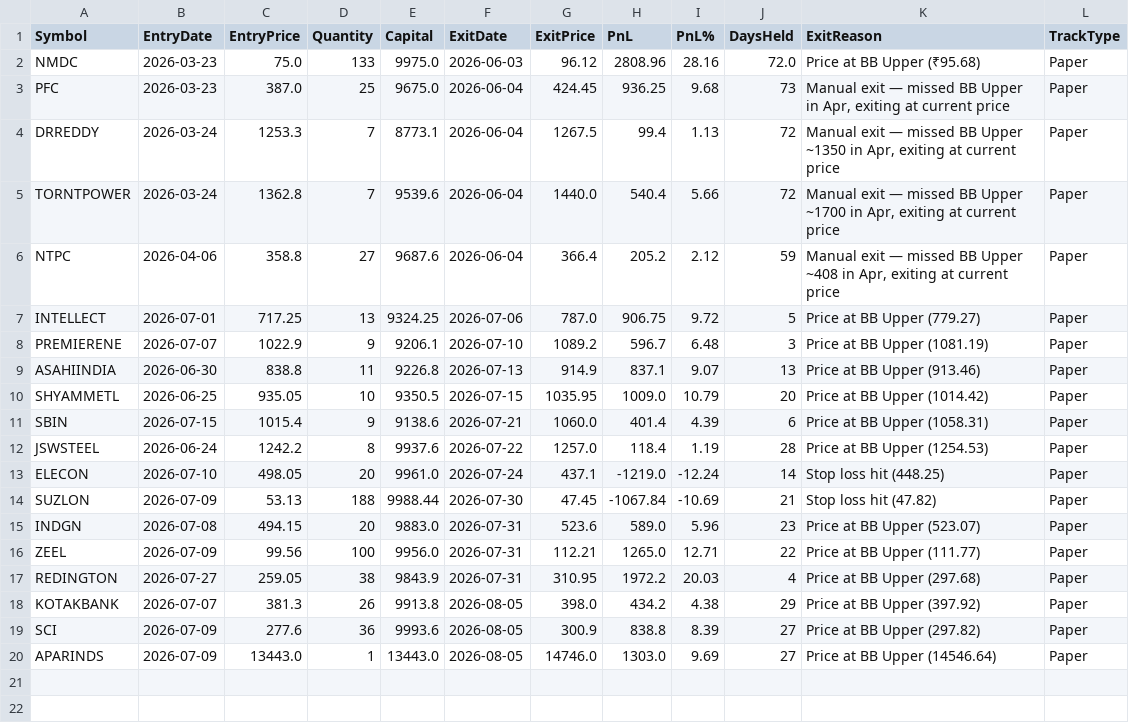
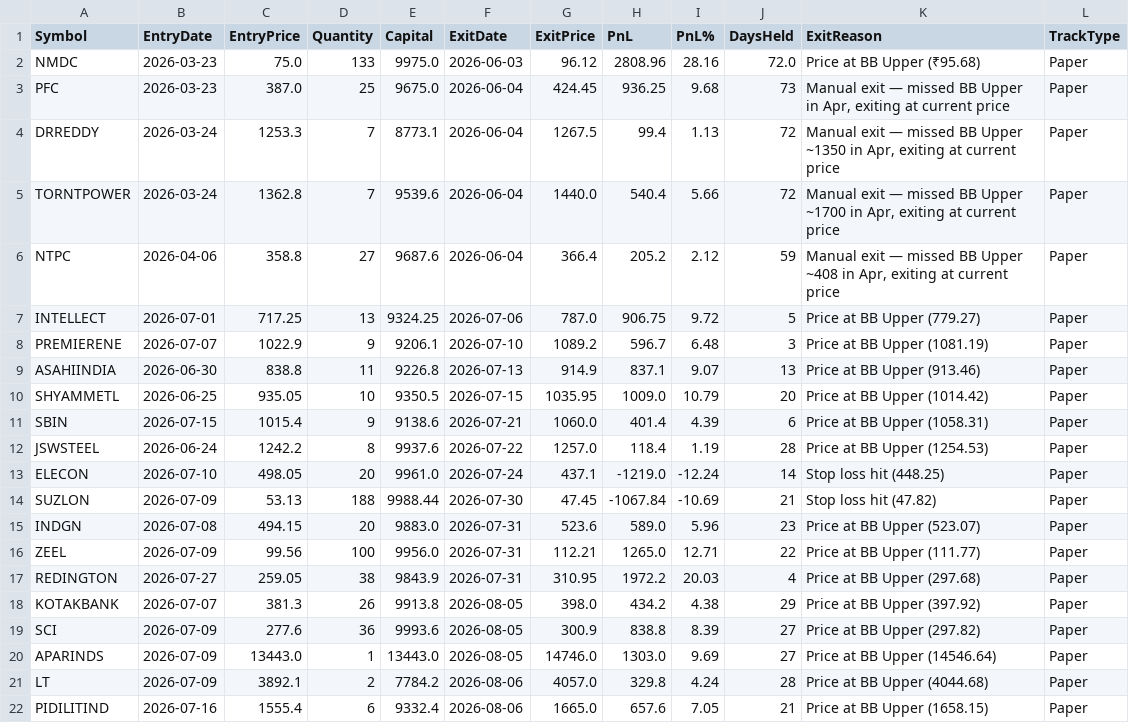
Before and after one commit to finnyrajmann/nse-bb-system, a CSV file: data/bb_trade_log.csv, drawn as a sheet; the diff names each change by its address in the sheet, - before the commit and + after, or states it on an @@ line.

Commit message:
Auto-update — 2026-08-06

```diff
--- a/data/bb_trade_log.csv
+++ b/data/bb_trade_log.csv
+row 21: LT | 2026-07-09 | 3892.1 | 2 | 7784.2 | 2026-08-06 | 4057.0 | 329.8 | 4.24 | 28 | Price at BB Upper (4044.68) | Paper
+row 22: PIDILITIND | 2026-07-16 | 1555.4 | 6 | 9332.4 | 2026-08-06 | 1665.0 | 657.6 | 7.05 | 21 | Price at BB Upper (1658.15) | Paper
```
